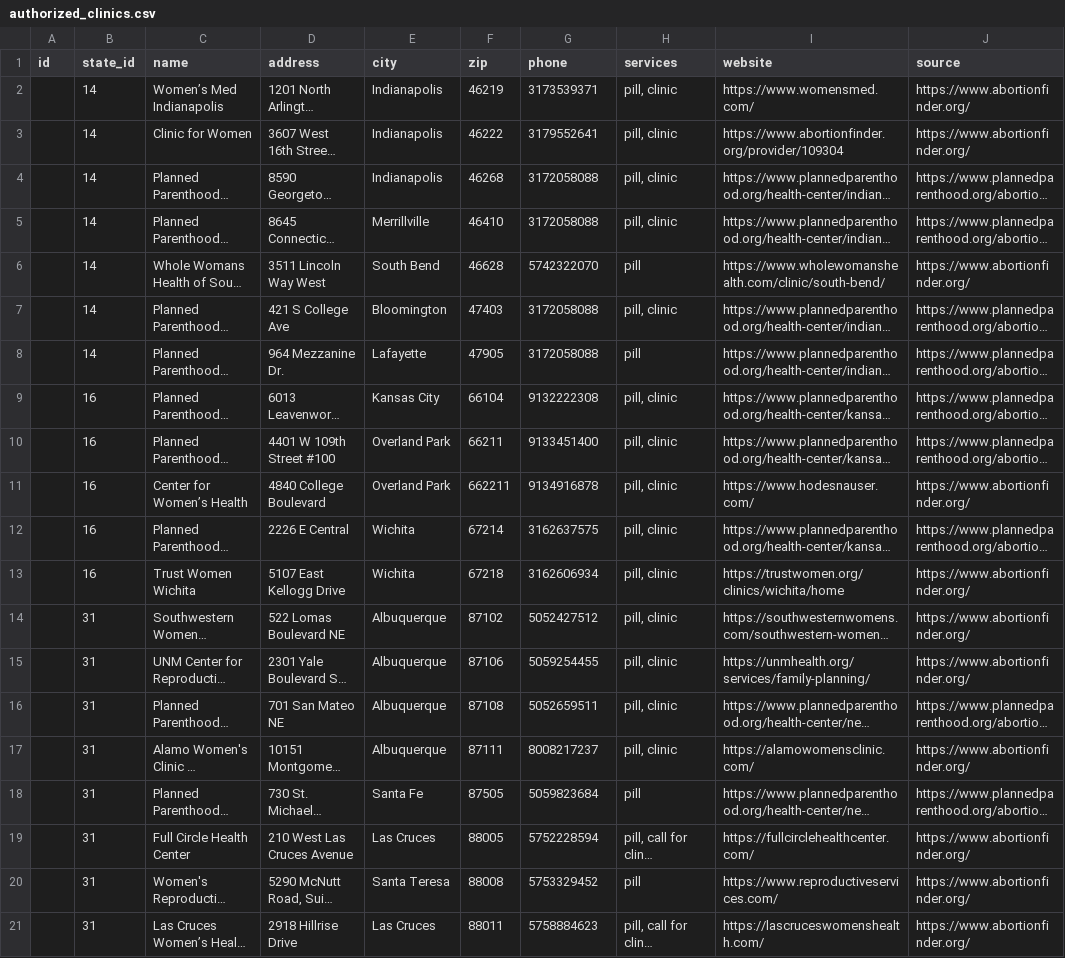
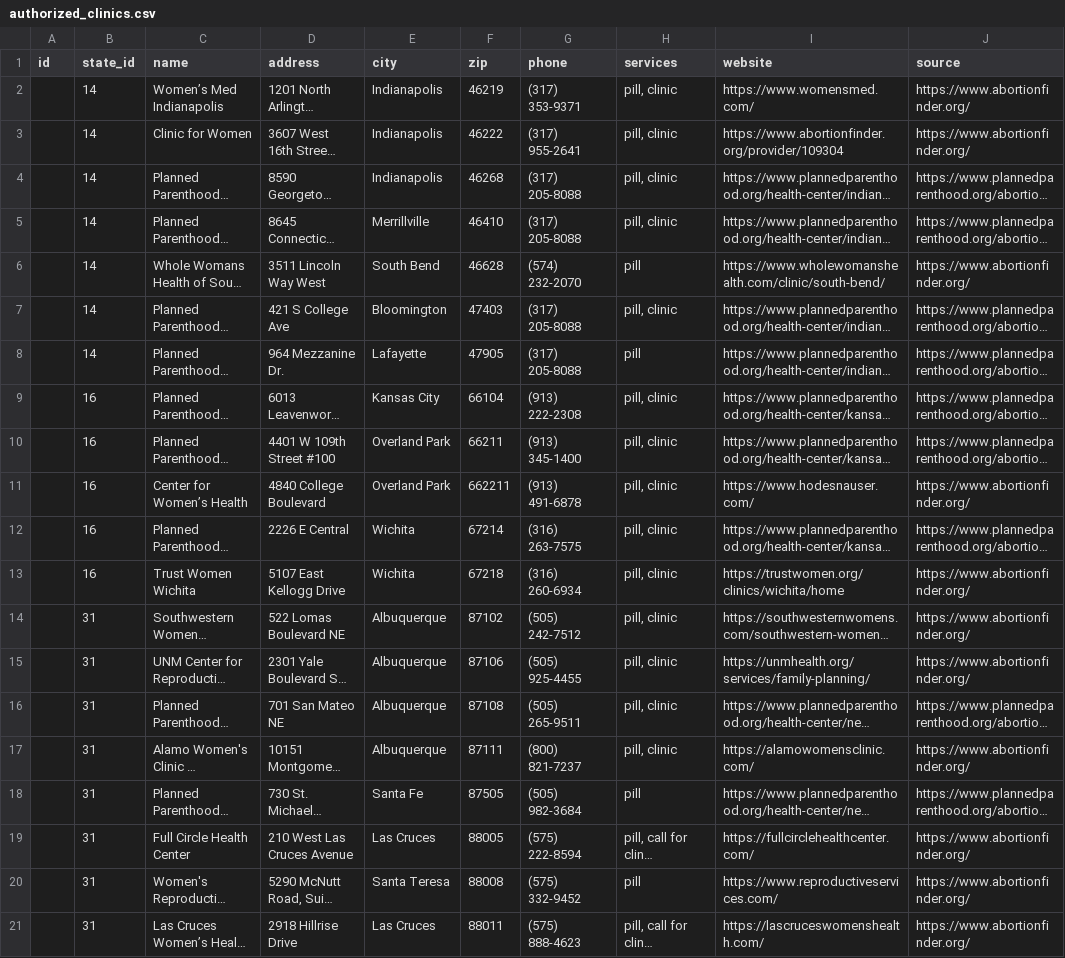
Before and after one commit to Roe-dToAid/roed_to_aid_be, a CSV file: db/data/authorized_clinics.csv, drawn as a sheet; long unchanged cells end in …; the diff names each change by its address in the sheet, - before the commit and + after, or states it on an @@ line.

Commit message:
Update table auth clinics phone number format
Co-authored-by: Casey Fazio <98674727+casefaz@users.noreply.github.com>
Co-authored-by: Bryce Wein <85247765+bwbolt@users.noreply.github.com>

```diff
--- a/db/data/authorized_clinics.csv
+++ b/db/data/authorized_clinics.csv
-G2 (phone): 3173539371
+G2 (phone): (317) 353-9371
-G3 (phone): 3179552641
+G3 (phone): (317) 955-2641
-G4:G5 (phone): 3172058088
+G4:G5 (phone): (317) 205-8088
-G6 (phone): 5742322070
+G6 (phone): (574) 232-2070
-G7:G8 (phone): 3172058088
+G7:G8 (phone): (317) 205-8088
-G9 (phone): 9132222308
+G9 (phone): (913) 222-2308
-G10 (phone): 9133451400
+G10 (phone): (913) 345-1400
-G11 (phone): 9134916878
+G11 (phone): (913) 491-6878
-G12 (phone): 3162637575
+G12 (phone): (316) 263-7575
-G13 (phone): 3162606934
+G13 (phone): (316) 260-6934
-G14 (phone): 5052427512
+G14 (phone): (505) 242-7512
-G15 (phone): 5059254455
+G15 (phone): (505) 925-4455
-G16 (phone): 5052659511
+G16 (phone): (505) 265-9511
-G17 (phone): 8008217237
+G17 (phone): (800) 821-7237
-G18 (phone): 5059823684
+G18 (phone): (505) 982-3684
-G19 (phone): 5752228594
+G19 (phone): (575) 222-8594
-G20 (phone): 5753329452
+G20 (phone): (575) 332-9452
-G21 (phone): 5758884623
+G21 (phone): (575) 888-4623
```
